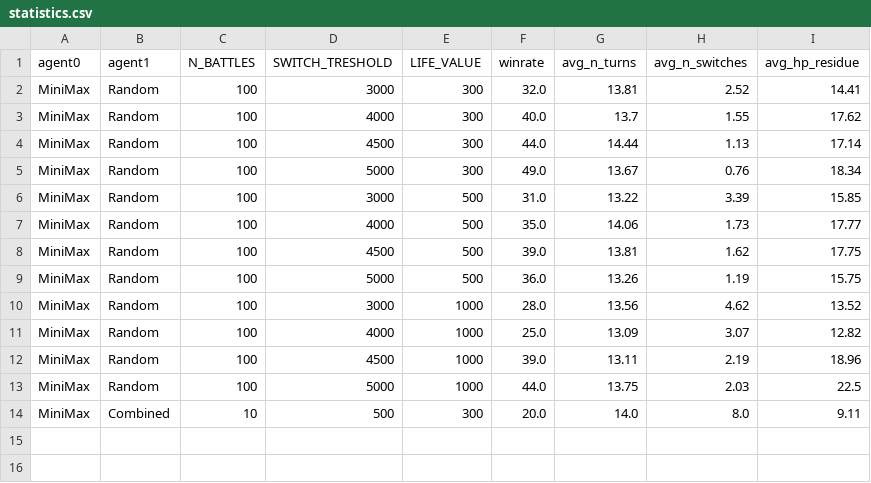
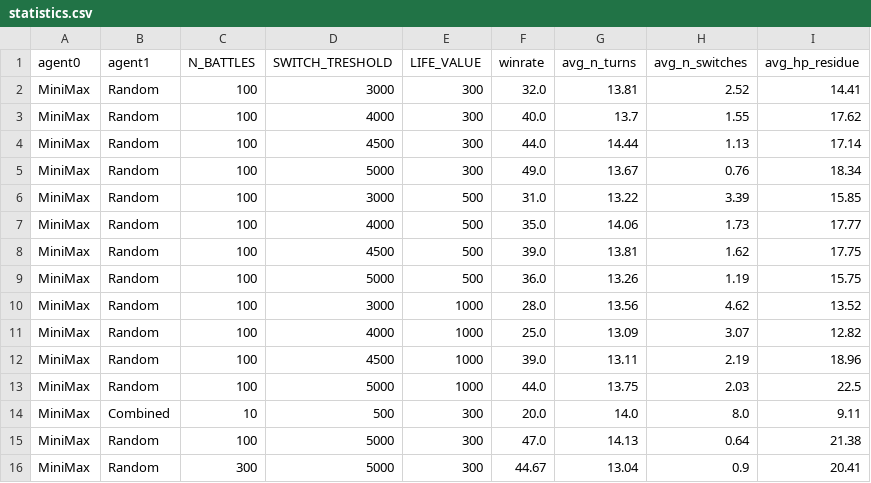
Before and after one commit to Giusgarus/Pokemon-battle-VGC, a CSV file: Agents/MiniMax/statistics.csv, drawn as a sheet.

Commit message:
Statistics added

```diff
--- a/Agents/MiniMax/statistics.csv
+++ b/Agents/MiniMax/statistics.csv
@@ -14 +14,3 @@ MiniMax;Random;100;5000;1000;44.0;13.75;2.03;22.5
 MiniMax;Combined;10;500;300;20.0;14.0;8.0;9.11
+MiniMax;Random;100;5000;300;47.0;14.13;0.64;21.38
+MiniMax;Random;300;5000;300;44.67;13.04;0.9;20.41
```
Also changed, not shown: 3 other files.
